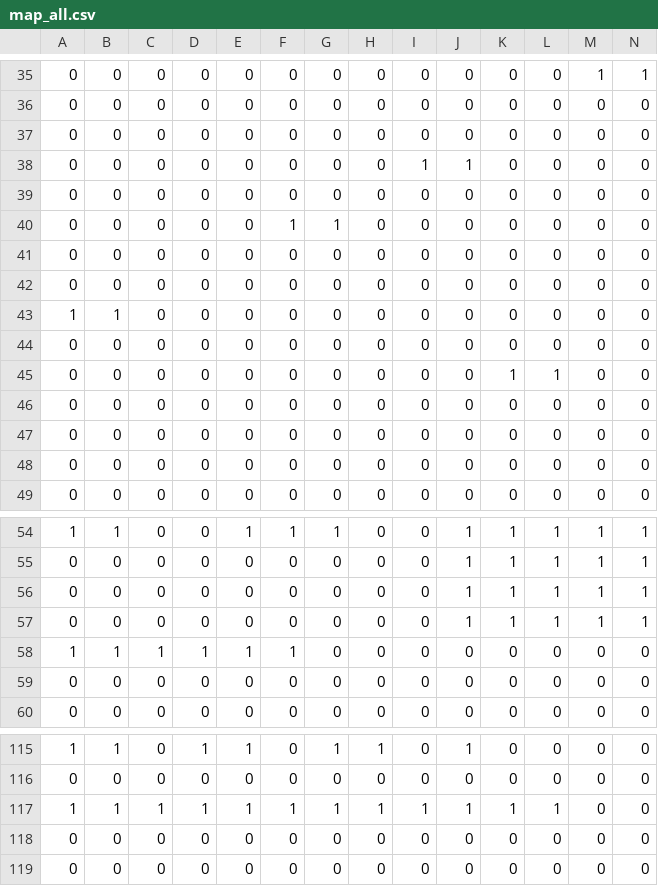
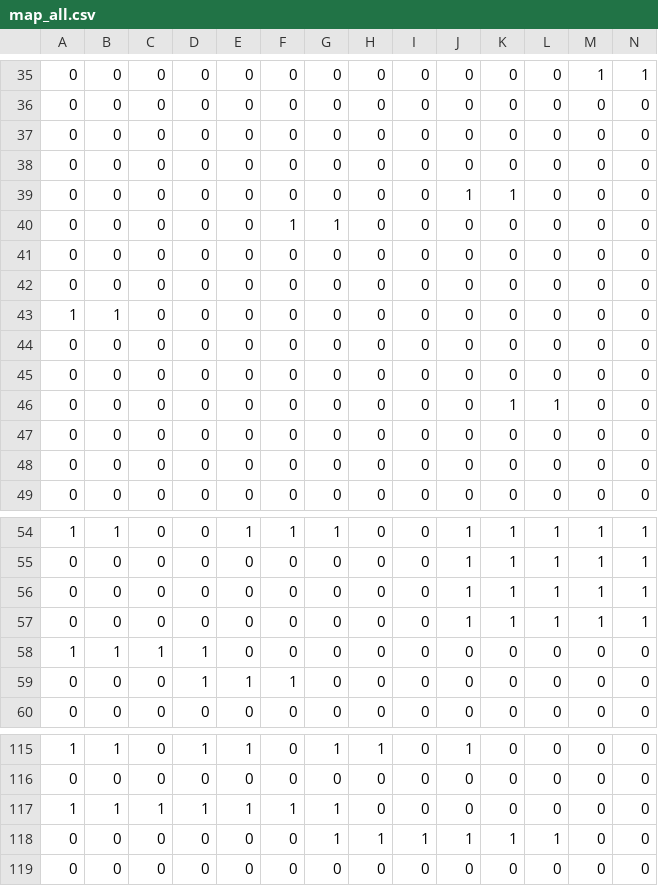
Before and after one commit to Nabi744/jump-game, a CSV file: images/map/map_all.csv, drawn as a sheet; only a part is shown, gaps mark what is left out; removed rows and columns are numbered as before the commit, all else as after; rows hold the shown columns only; the diff names each change by its address in the sheet, - before the commit and + after, or states it on an @@ line.

Commit message:
맵 수정 했습니다~^^ 팀장님 화이팅~^^

```diff
--- a/images/map/map_all.csv
+++ b/images/map/map_all.csv
-row 38: 0 | 0 | 0 | 0 | 0 | 0 | 0 | 0 | 1 | 1 | 0 | 0 | 0 | 0
+row 39: 0 | 0 | 0 | 0 | 0 | 0 | 0 | 0 | 0 | 1 | 1 | 0 | 0 | 0
@@ row 42 moved to row 41: 0 @@
@@ row 46 moved to row 45: 0 @@
-E58: 1
+E58: 0
-F58: 1
+F58: 0
-D59: 0
+D59: 1
-E59: 0
+E59: 1
-F59: 0
+F59: 1
-H117: 1
+H117: 0
-I117: 1
+I117: 0
-J117: 1
+J117: 0
-K117: 1
+K117: 0
-L117: 1
+L117: 0
-G118: 0
+G118: 1
-H118: 0
+H118: 1
-I118: 0
+I118: 1
-J118: 0
+J118: 1
-K118: 0
+K118: 1
-L118: 0
+L118: 1
```
